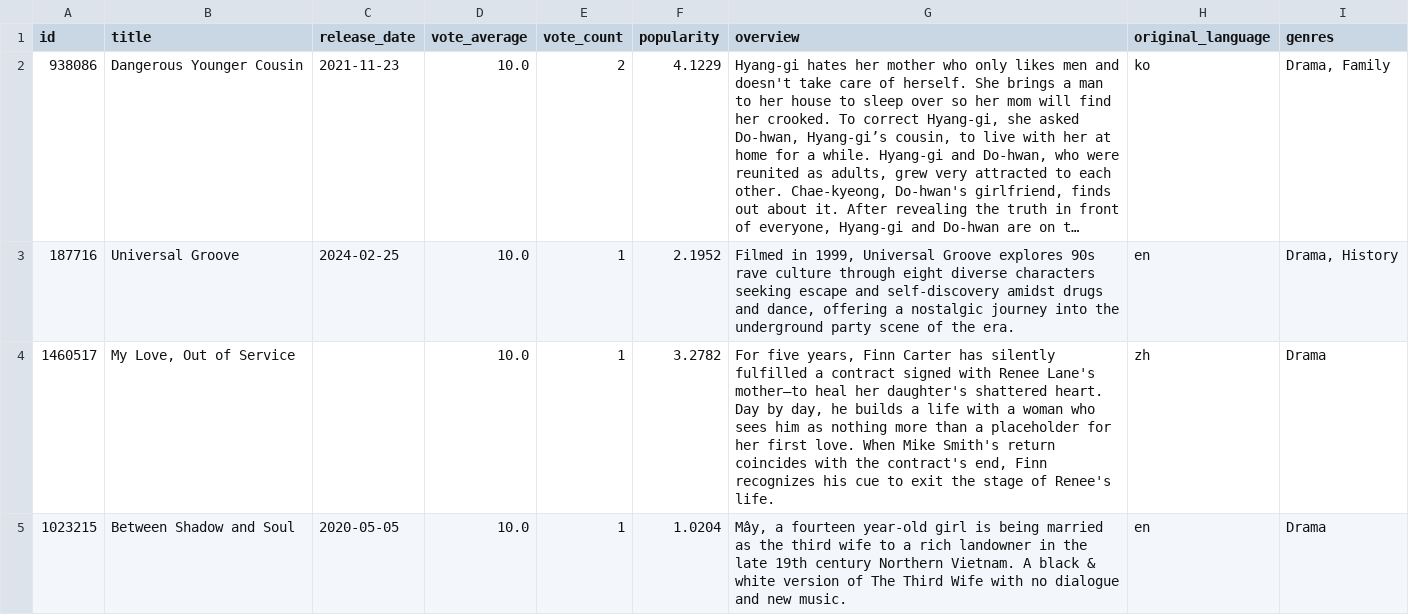
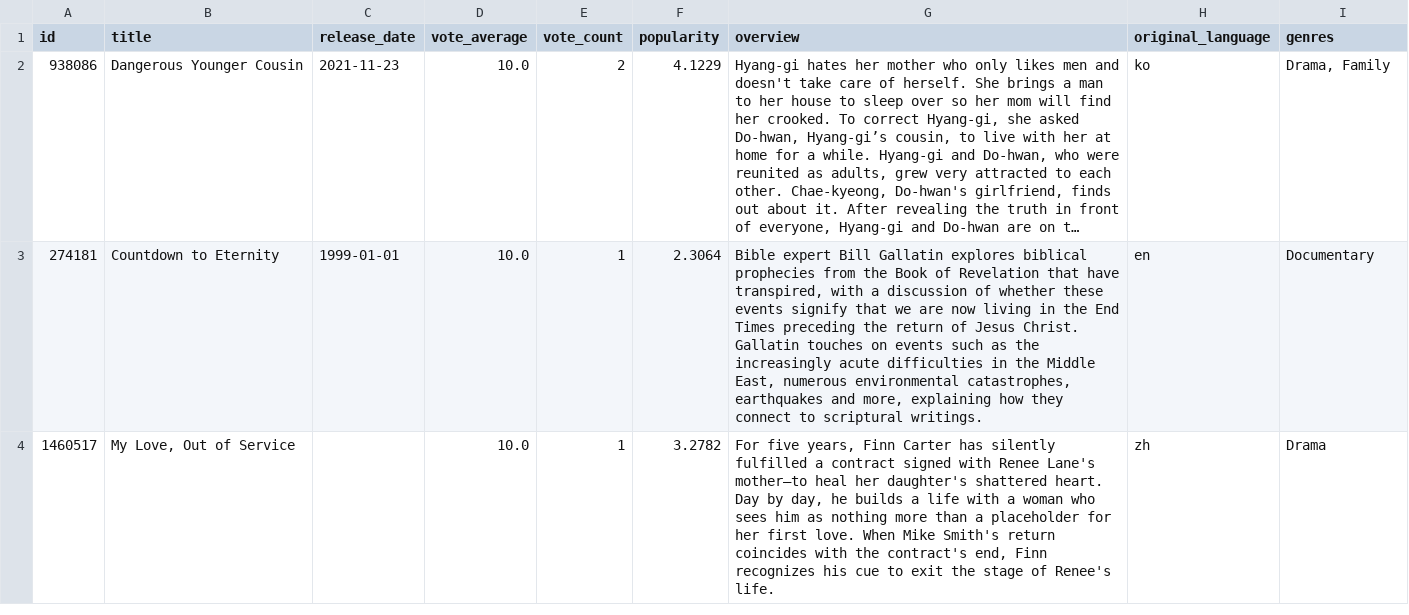
Before and after one commit to ranovoxo/movie-data-pipeline-cloud, a CSV file: src/tableau/hyper_exports/gold_top_movies.csv, drawn as a sheet; only a part is shown; long unchanged cells end in …; removed rows and columns are numbered as before the commit, all else as after; the diff covers the shown part only; the diff names each change by its address in the sheet, - before the commit and + after, or states it on an @@ line.

```diff
--- a/src/tableau/hyper_exports/gold_top_movies.csv
+++ b/src/tableau/hyper_exports/gold_top_movies.csv
-row 3: 187716 | Universal Groove | 2024-02-25 | 10.0 | 1 | 2.1952 | Filmed in 1999, Universal Groove explores 90s rave culture through eight diverse characters seeking escape and self-discovery amidst drugs and dance, offering a nostalgic journey into the underground party scene of the era. | en | Drama, History
+row 3: 274181 | Countdown to Eternity | 1999-01-01 | 10.0 | 1 | 2.3064 | Bible expert Bill Gallatin explores biblical prophecies from the Book of Revelation that have transpired, with a discussion of whether these events signify that we are now living in the End Times preceding the return of Jesus Christ. Gallatin touches on events such as the increasingly acute difficulties in the Middle East, numerous environmental catastrophes, earthquakes and more, explaining how they connect to scriptural writings. | en | Documentary
-row 5: 1023215 | Between Shadow and Soul | 2020-05-05 | 10.0 | 1 | 1.0204 | Mây, a fourteen year-old girl is being married as the third wife to a rich landowner in the late 19th century Northern Vietnam. A black & white version of The Third Wife with no dialogue and new music. | en | Drama
```
Also changed, not shown: 6 added rows and 5 removed rows elsewhere in this file, src/tableau/hyper_exports/avg_rating_by_lang.csv, src/tableau/hyper_exports/yearly_counts.csv, 6 other files.
